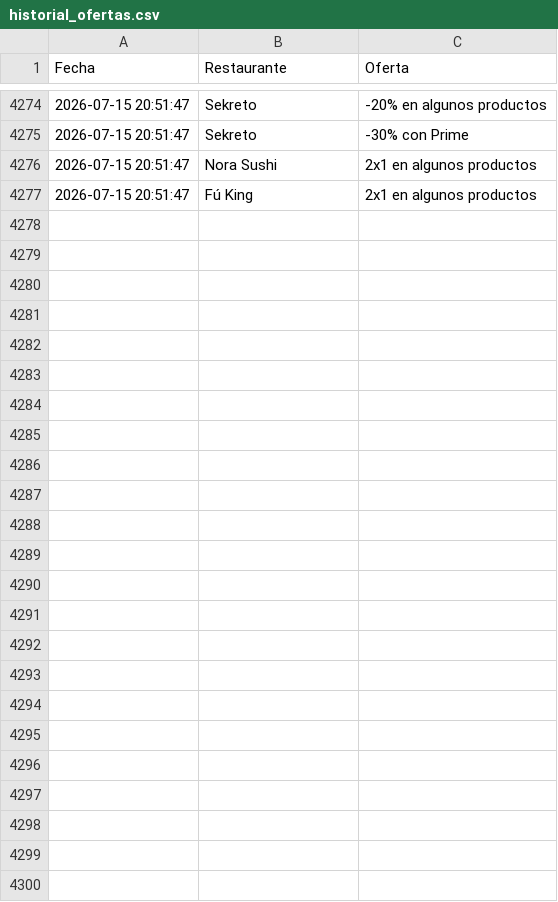
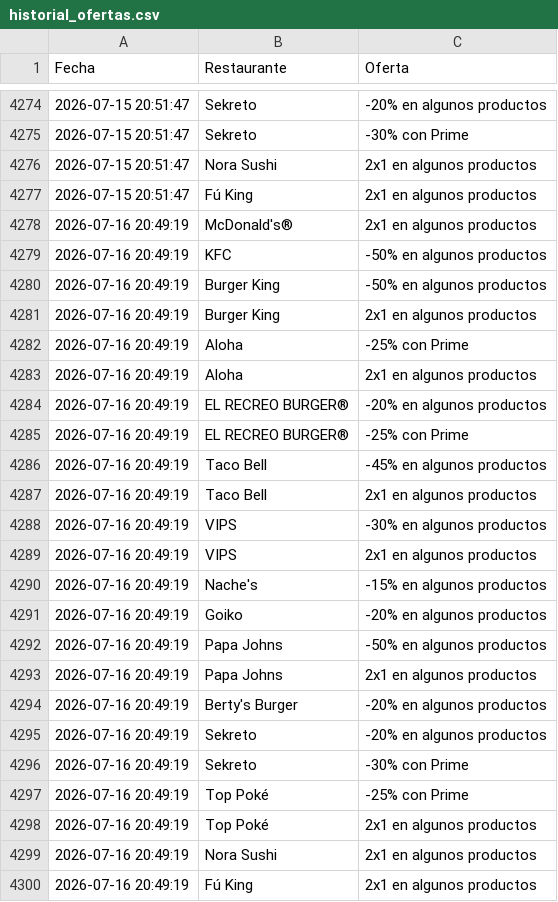
Before and after one commit to adripalenzuela/glovo-scraper, a CSV file: historial_ofertas.csv, drawn as a sheet; only a part is shown, gaps mark what is left out.

Commit message:
Actualización diaria de ofertas

```diff
--- a/historial_ofertas.csv
+++ b/historial_ofertas.csv
@@ -4277 +4277,24 @@ Fecha,Restaurante,Oferta
 2026-07-15 20:51:47,Fú King,2x1 en algunos productos
+2026-07-16 20:49:19,McDonald's®,2x1 en algunos productos
+2026-07-16 20:49:19,KFC,-50% en algunos productos
+2026-07-16 20:49:19,Burger King,-50% en algunos productos
+2026-07-16 20:49:19,Burger King,2x1 en algunos productos
+2026-07-16 20:49:19,Aloha,-25% con Prime
+2026-07-16 20:49:19,Aloha,2x1 en algunos productos
+2026-07-16 20:49:19,EL RECREO BURGER®,-20% en algunos productos
+2026-07-16 20:49:19,EL RECREO BURGER®,-25% con Prime
+2026-07-16 20:49:19,Taco Bell,-45% en algunos productos
+2026-07-16 20:49:19,Taco Bell,2x1 en algunos productos
+2026-07-16 20:49:19,VIPS,-30% en algunos productos
+2026-07-16 20:49:19,VIPS,2x1 en algunos productos
+2026-07-16 20:49:19,Nache's,-15% en algunos productos
+2026-07-16 20:49:19,Goiko,-20% en algunos productos
+2026-07-16 20:49:19,Papa Johns,-50% en algunos productos
+2026-07-16 20:49:19,Papa Johns,2x1 en algunos productos
+2026-07-16 20:49:19,Berty's Burger,-20% en algunos productos
+2026-07-16 20:49:19,Sekreto,-20% en algunos productos
+2026-07-16 20:49:19,Sekreto,-30% con Prime
+2026-07-16 20:49:19,Top Poké,-25% con Prime
+2026-07-16 20:49:19,Top Poké,2x1 en algunos productos
+2026-07-16 20:49:19,Nora Sushi,2x1 en algunos productos
+2026-07-16 20:49:19,Fú King,2x1 en algunos productos
```
